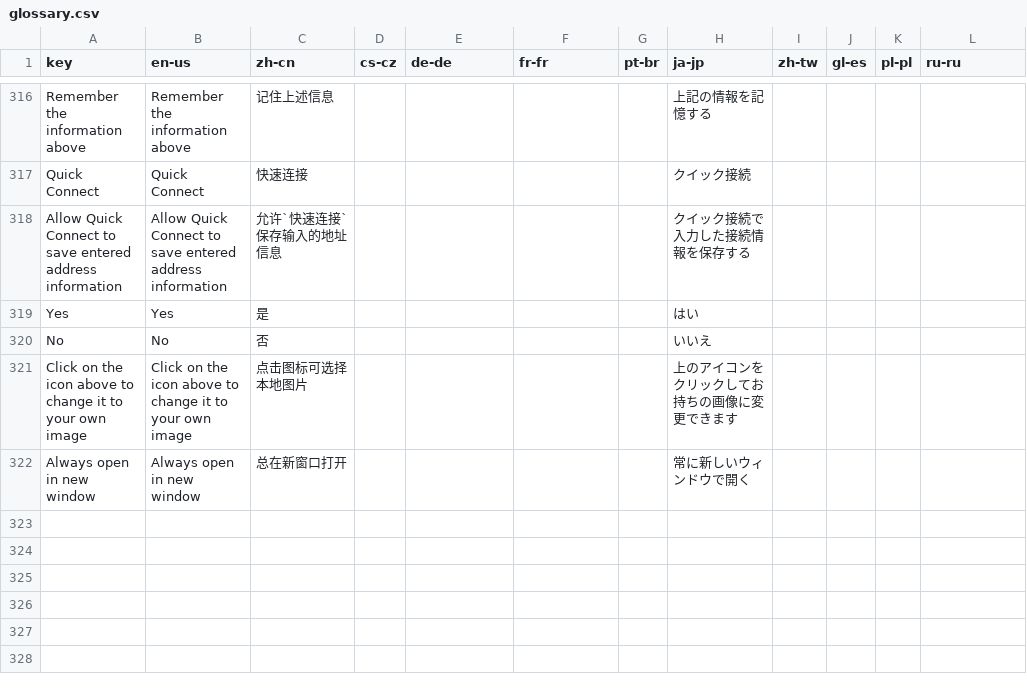
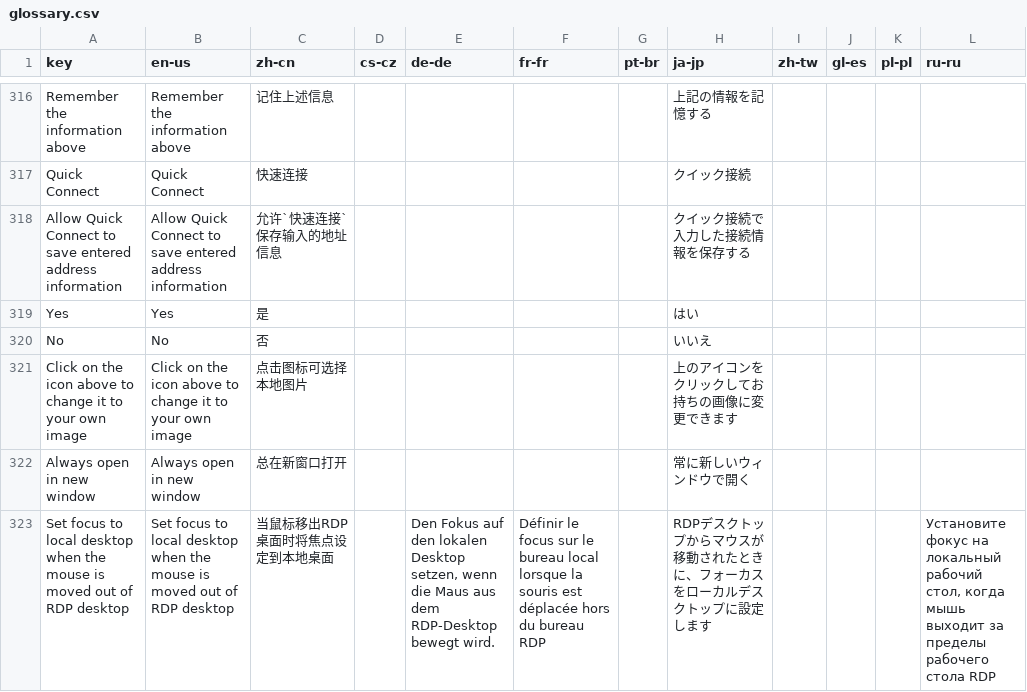
Before and after one commit to 1Remote/1Remote, a CSV file: Ui/Resources/Languages/glossary.csv, drawn as a sheet; only a part is shown, gaps mark what is left out; the diff names each change by its address in the sheet, - before the commit and + after, or states it on an @@ line.

```diff
--- a/Ui/Resources/Languages/glossary.csv
+++ b/Ui/Resources/Languages/glossary.csv
+row 323: Set focus to local desktop when the mouse is moved out of RDP desktop | Set focus to local desktop when the mouse is moved out of RDP desktop | 当鼠标移出RDP桌面时将焦点设定到本地桌面 |  | Den Fokus auf den lokalen Desktop setzen, wenn die Maus aus dem RDP-Desktop bewegt wird. | Définir le focus sur le bureau local lorsque la souris est déplacée hors du bureau RDP |  | RDPデスクトップからマウスが移動されたときに、フォーカスをローカルデスクトップに設定します |  |  |  | Установите фокус на локальный рабочий стол, когда мышь выходит за пределы рабочего стола RDP
```
Also changed, not shown: Ui/Resources/Languages/glossary_translated_by_google.csv, 18 other files.
